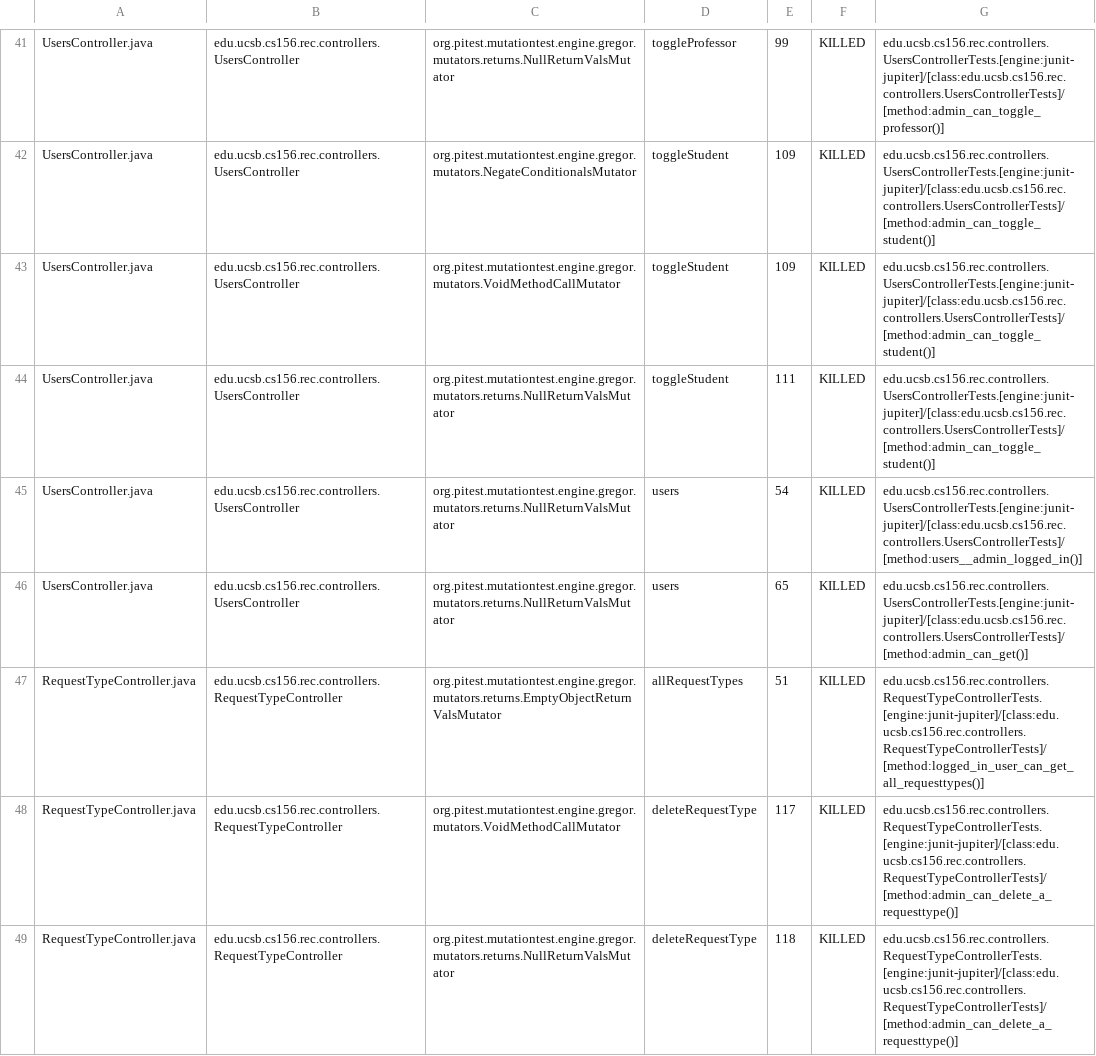
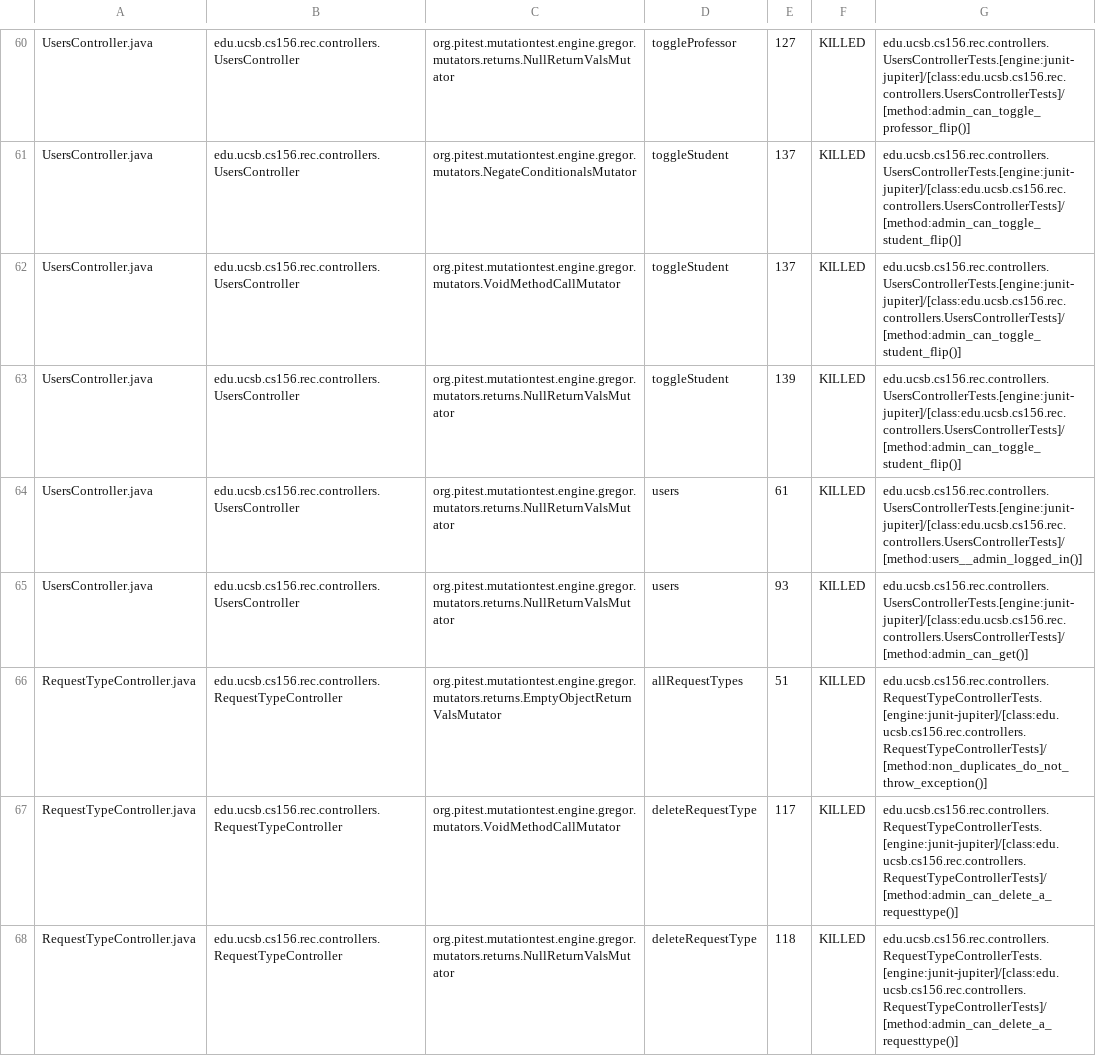
Before and after one commit to ucsb-cs156-f24/proj-rec-f24-08, a CSV file: prs/79/pitest/mutations.csv, drawn as a sheet; only a part is shown, gaps mark what is left out; addresses are those after the commit; the diff covers the shown part only; the diff names each change by its address in the sheet, - before the commit and + after, or states it on an @@ line.

Commit message:
Deploying to gh-pages from @ ucsb-cs156-f24/proj-rec-f24-08@0062e7f3028cec70f68144dafcce79a67651e476 🚀

```diff
--- a/prs/79/pitest/mutations.csv
+++ b/prs/79/pitest/mutations.csv
-E60: 99
+E60: 127
-G60: edu.ucsb.cs156.rec.controllers.UsersControllerTests.[engine:junit-jupiter]/[class:edu.ucsb.cs156.rec.controllers.UsersControllerTests]/[method:admin_can_toggle_professor()]
+G60: edu.ucsb.cs156.rec.controllers.UsersControllerTests.[engine:junit-jupiter]/[class:edu.ucsb.cs156.rec.controllers.UsersControllerTests]/[method:admin_can_toggle_professor_flip()]
-E61:E62: 109
+E61:E62: 137
-G61:G63: edu.ucsb.cs156.rec.controllers.UsersControllerTests.[engine:junit-jupiter]/[class:edu.ucsb.cs156.rec.controllers.UsersControllerTests]/[method:admin_can_toggle_student()]
+G61:G63: edu.ucsb.cs156.rec.controllers.UsersControllerTests.[engine:junit-jupiter]/[class:edu.ucsb.cs156.rec.controllers.UsersControllerTests]/[method:admin_can_toggle_student_flip()]
-E63: 111
+E63: 139
-E64: 54
+E64: 61
-E65: 65
+E65: 93
-G66: edu.ucsb.cs156.rec.controllers.RequestTypeControllerTests.[engine:junit-jupiter]/[class:edu.ucsb.cs156.rec.controllers.RequestTypeControllerTests]/[method:logged_in_user_can_get_all_requesttypes()]
+G66: edu.ucsb.cs156.rec.controllers.RequestTypeControllerTests.[engine:junit-jupiter]/[class:edu.ucsb.cs156.rec.controllers.RequestTypeControllerTests]/[method:non_duplicates_do_not_throw_exception()]
```
Also changed, not shown: 11 added rows, 10 removed rows, 8 moved rows and 18 edited cells elsewhere in this file, 13 other files.
